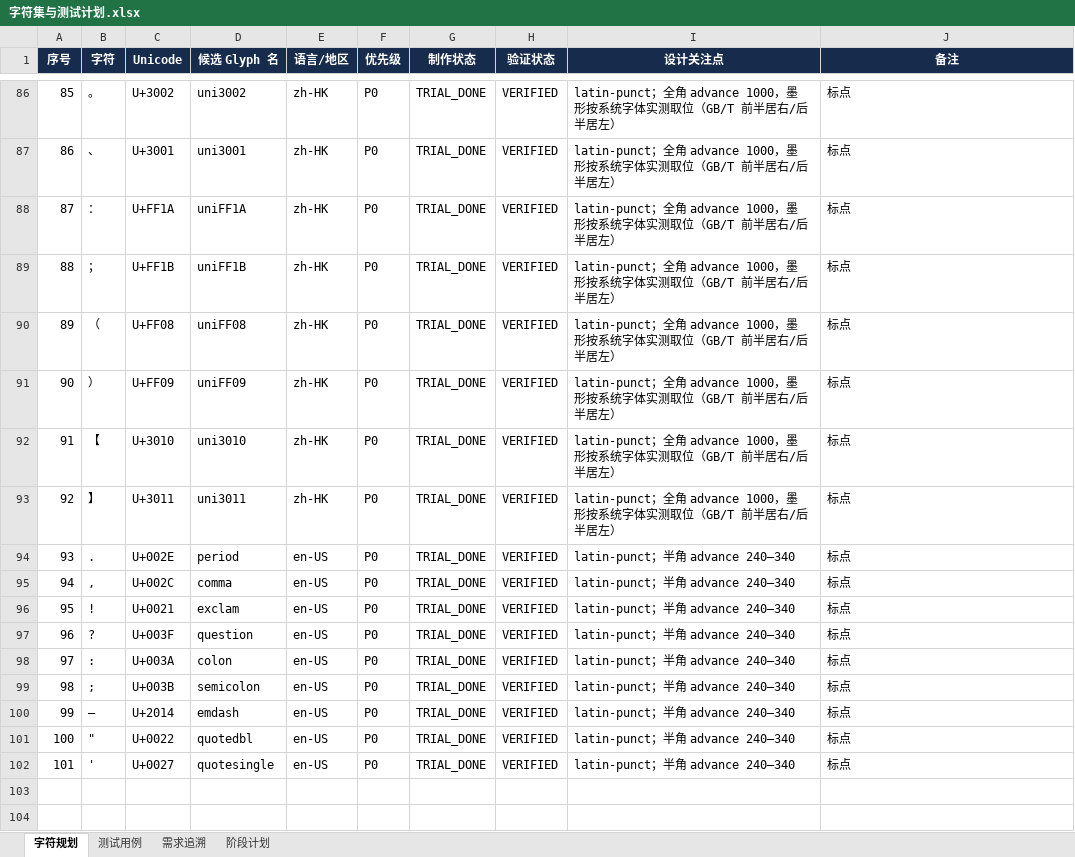
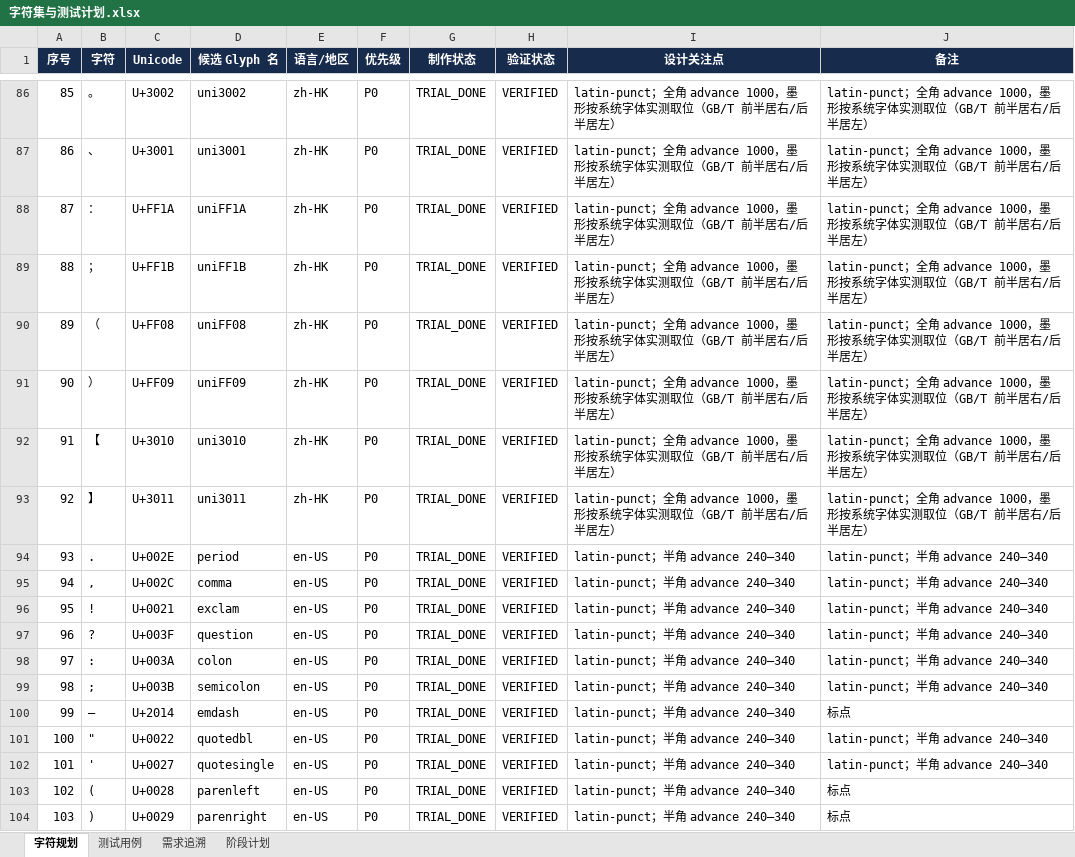
Before and after one commit to UlyssesLeoLee/HKPoster, an Excel workbook: tables/字符集与测试计划.xlsx, sheet 字符规划, drawn as a sheet; only a part is shown, gaps mark what is left out; values as stored, in another font and other column widths than the file's, no borders; the diff covers the shown part only; the diff names each change by its address in the sheet, - before the commit and + after, or states it on an @@ line.

Commit message:
fix(docs): 字符规划表补录半角括号 ( ) 两行，使 TRIAL_DONE 计数与实际的 74 个设计字形一致
上一轮回写脚本的半角标点清单漏了 ( 与 )，字体里这两个字形一直存在。
补录后：TRIAL_DONE 74（VERIFIED 69 + PARTIAL 5），NOT_STARTED 29。

```diff
--- a/tables/字符集与测试计划.xlsx (sheet 字符规划)
+++ b/tables/字符集与测试计划.xlsx (sheet 字符规划)
-J86:J93 (备注): 标点
+J86:J93 (备注): latin-punct；全角 advance 1000，墨形按系统字体实测取位（GB/T 前半居右/后半居左）
-J94:J99 (备注): 标点
+J94:J99 (备注): latin-punct；半角 advance 240–340
-J101:J102 (备注): 标点
+J101:J102 (备注): latin-punct；半角 advance 240–340
+row 103: 102 | ( | U+0028 | parenleft | en-US | P0 | TRIAL_DONE | VERIFIED | latin-punct；半角 advance 240–340 | 标点
+row 104: 103 | ) | U+0029 | parenright | en-US | P0 | TRIAL_DONE | VERIFIED | latin-punct；半角 advance 240–340 | 标点
```
Also changed, not shown: 27 edited cells elsewhere in this sheet.
